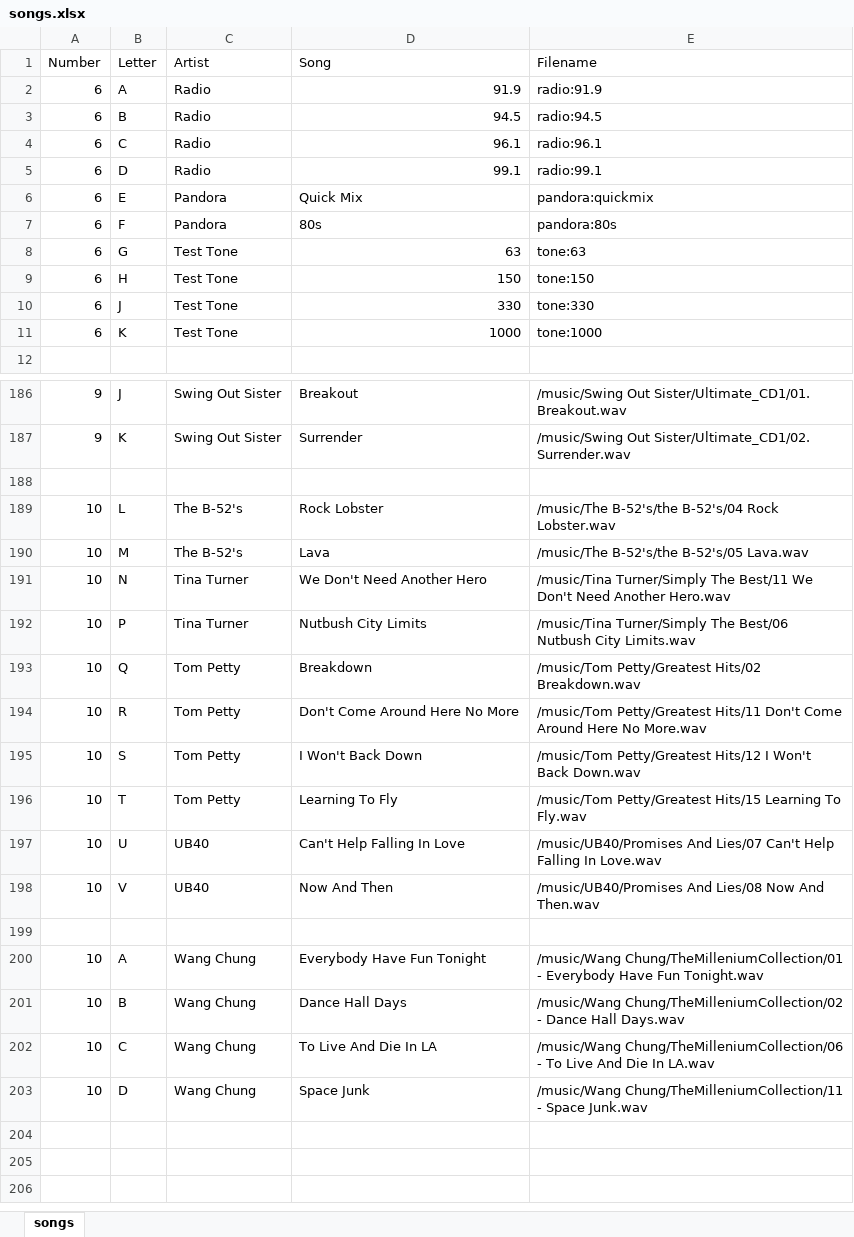
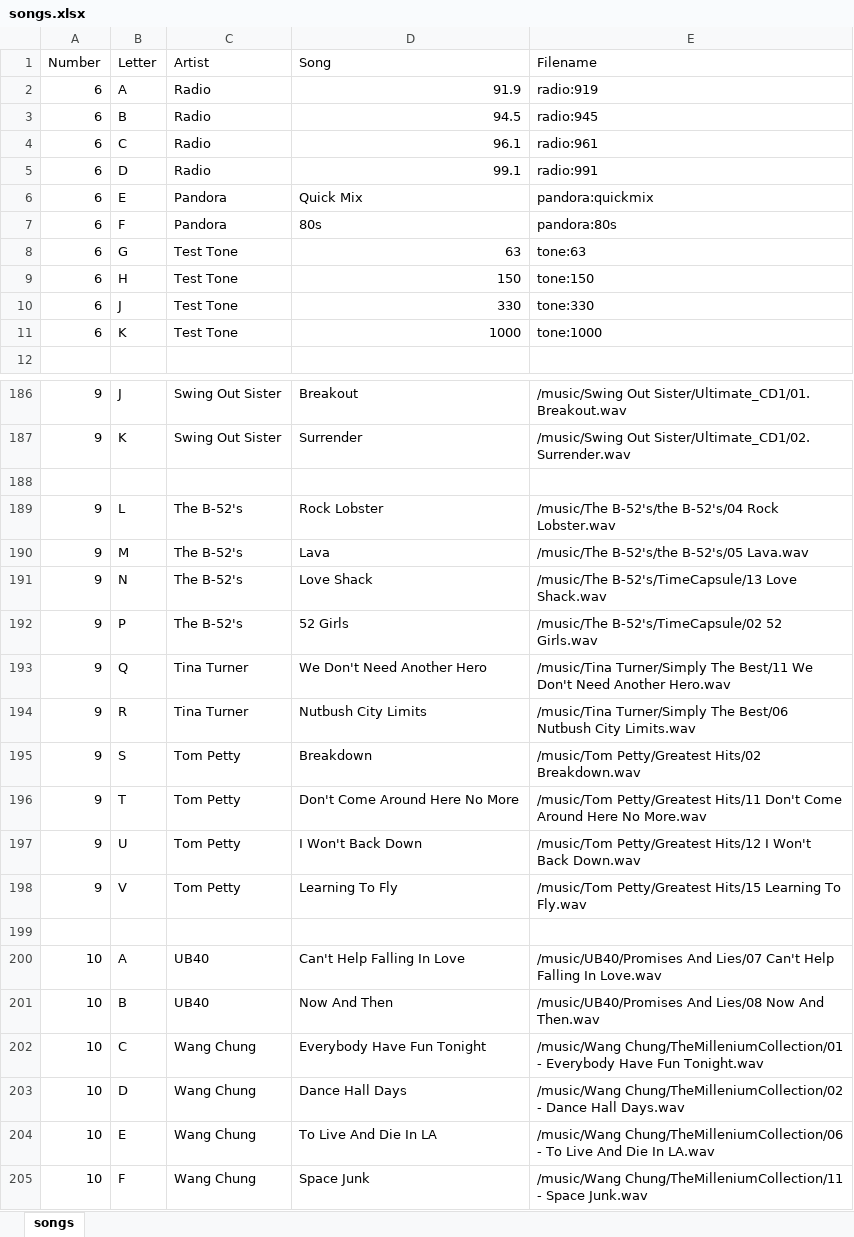
Before and after one commit to sbelectronics/pi-seeburg, an Excel workbook: titles/songs.xlsx, sheet songs, drawn as a sheet; only a part is shown, gaps mark what is left out; values as stored, in another font and other column widths than the file's, no borders; removed rows and columns are numbered as before the commit, all else as after; the diff covers the shown part only; the diff names each change by its address in the sheet, - before the commit and + after, or states it on an @@ line.

Commit message:
updated titles yet again

```diff
--- a/titles/songs.xlsx (sheet songs)
+++ b/titles/songs.xlsx (sheet songs)
-E2 (Filename): radio:91.9
+E2 (Filename): radio:919
-E3 (Filename): radio:94.5
+E3 (Filename): radio:945
-E4 (Filename): radio:96.1
+E4 (Filename): radio:961
-E5 (Filename): radio:99.1
+E5 (Filename): radio:991
-A189:A190 (Number): 10
+A189:A190 (Number): 9
+row 191: 9 | N | The B-52's | Love Shack | /music/The B-52's/TimeCapsule/13 Love Shack.wav
+row 192: 9 | P | The B-52's | 52 Girls | /music/The B-52's/TimeCapsule/02 52 Girls.wav
-A193:A198 (Number): 10
+A193:A198 (Number): 9
-B193 (Letter): N
+B193 (Letter): Q
-B194 (Letter): P
+B194 (Letter): R
-B195 (Letter): Q
+B195 (Letter): S
-B196 (Letter): R
+B196 (Letter): T
-B197 (Letter): S
+B197 (Letter): U
-B198 (Letter): T
+B198 (Letter): V
-row 197: 10 | U | UB40 | Can't Help Falling In Love | /music/UB40/Promises And Lies/07 Can't Help Falling In Love.wav
-row 198: 10 | V | UB40 | Now And Then | /music/UB40/Promises And Lies/08 Now And Then.wav
+row 200: 10 | A | UB40 | Can't Help Falling In Love | /music/UB40/Promises And Lies/07 Can't Help Falling In Love.wav
+row 201: 10 | B | UB40 | Now And Then | /music/UB40/Promises And Lies/08 Now And Then.wav
-B202 (Letter): A
+B202 (Letter): C
-B203 (Letter): B
+B203 (Letter): D
-B204 (Letter): C
+B204 (Letter): E
-B205 (Letter): D
+B205 (Letter): F
```
Also changed, not shown: 8 edited cells elsewhere in this sheet, 2 other files.
